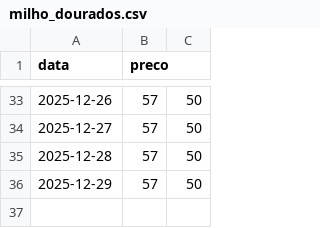
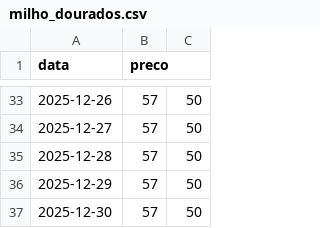
Before and after one commit to andreggarcia02/cotacoes-agro, a CSV file: historico/milho_dourados.csv, drawn as a sheet; only a part is shown, gaps mark what is left out.

```diff
--- a/historico/milho_dourados.csv
+++ b/historico/milho_dourados.csv
@@ -36 +36,2 @@ data,preco
 2025-12-29,57,50
+2025-12-30,57,50
```
Also changed, not shown: historico/sorgo_candidomota.csv.
